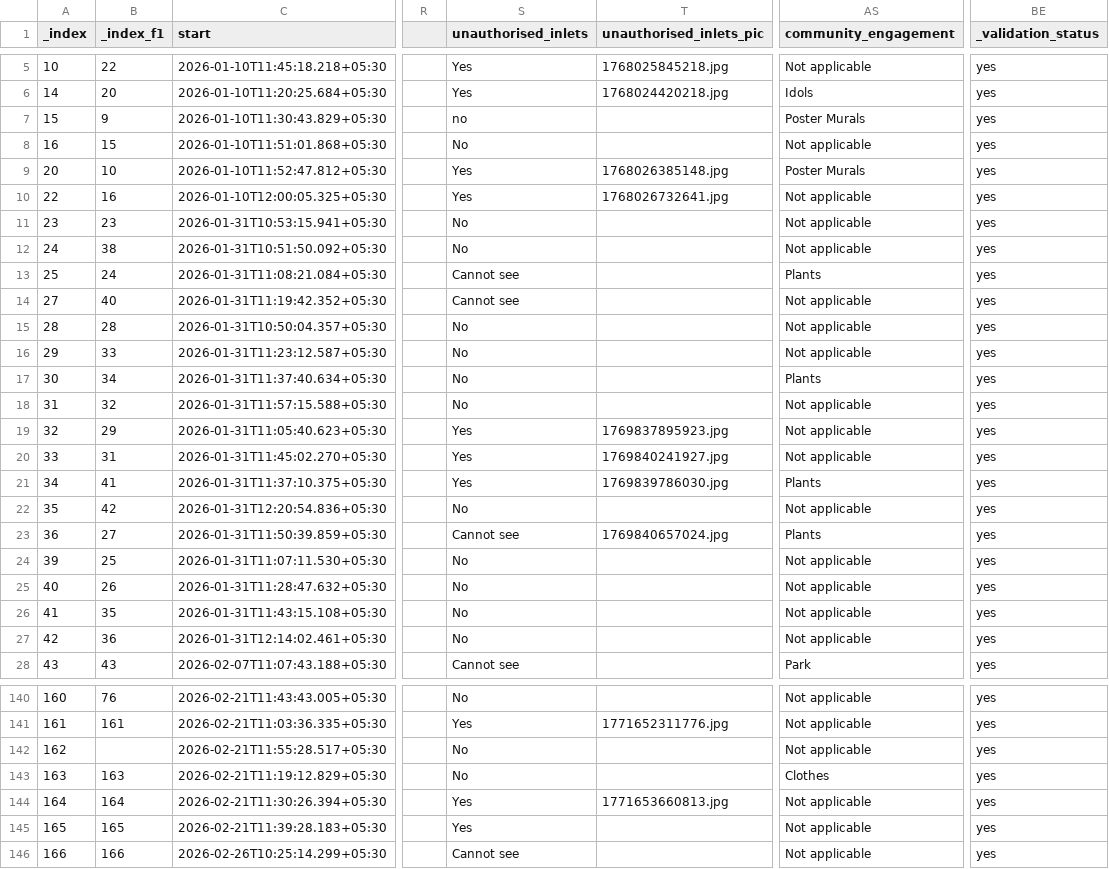
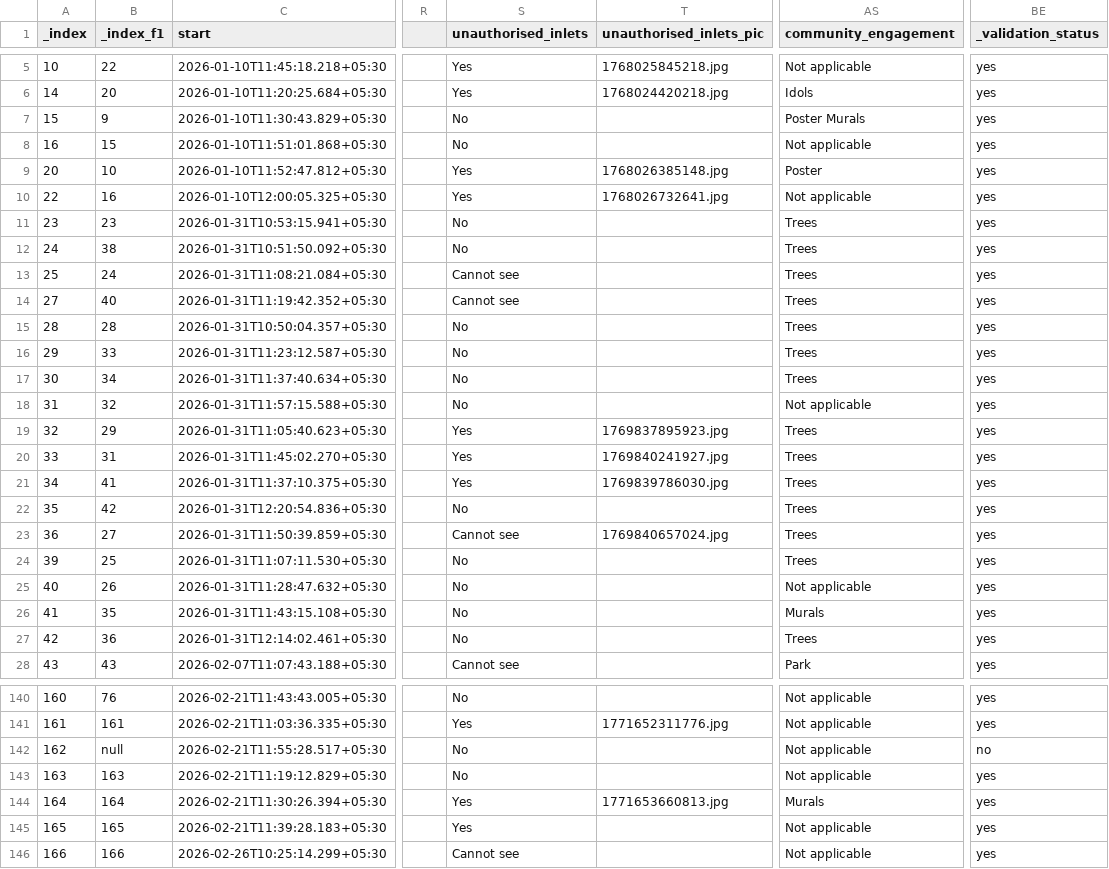
Before and after one commit to mod-foundation/mod-foundation.github.io, a CSV file: audit_dashboard/data/csv/form-2.csv, drawn as a sheet; only a part is shown, gaps mark what is left out; the diff covers the shown part only; the diff names each change by its address in the sheet, - before the commit and + after, or states it on an @@ line.

```diff
--- a/audit_dashboard/data/csv/form-2.csv
+++ b/audit_dashboard/data/csv/form-2.csv
-S7 (unauthorised_inlets): no
+S7 (unauthorised_inlets): No
-AS9 (community_engagement): Poster Murals
+AS9 (community_engagement): Poster
-AS11:AS12 (community_engagement): Not applicable
+AS11:AS12 (community_engagement): Trees
-AS13 (community_engagement): Plants
+AS13 (community_engagement): Trees
-AS14:AS16 (community_engagement): Not applicable
+AS14:AS16 (community_engagement): Trees
-AS17 (community_engagement): Plants
+AS17 (community_engagement): Trees
-AS19:AS20 (community_engagement): Not applicable
+AS19:AS20 (community_engagement): Trees
-AS21 (community_engagement): Plants
+AS21 (community_engagement): Trees
-AS22 (community_engagement): Not applicable
+AS22 (community_engagement): Trees
-AS23 (community_engagement): Plants
+AS23 (community_engagement): Trees
-AS24 (community_engagement): Not applicable
+AS24 (community_engagement): Trees
-AS26 (community_engagement): Not applicable
+AS26 (community_engagement): Murals
-AS27 (community_engagement): Not applicable
+AS27 (community_engagement): Trees
-B142 (_index_f1): (empty)
+B142 (_index_f1): null
-BE142 (_validation_status): yes
+BE142 (_validation_status): no
-AS143 (community_engagement): Clothes
+AS143 (community_engagement): Not applicable
-AS144 (community_engagement): Not applicable
+AS144 (community_engagement): Murals
```
Also changed, not shown: 42 moved rows and 36 edited cells elsewhere in this file, audit_dashboard/data/csv/form-3.csv, 4 other files.
